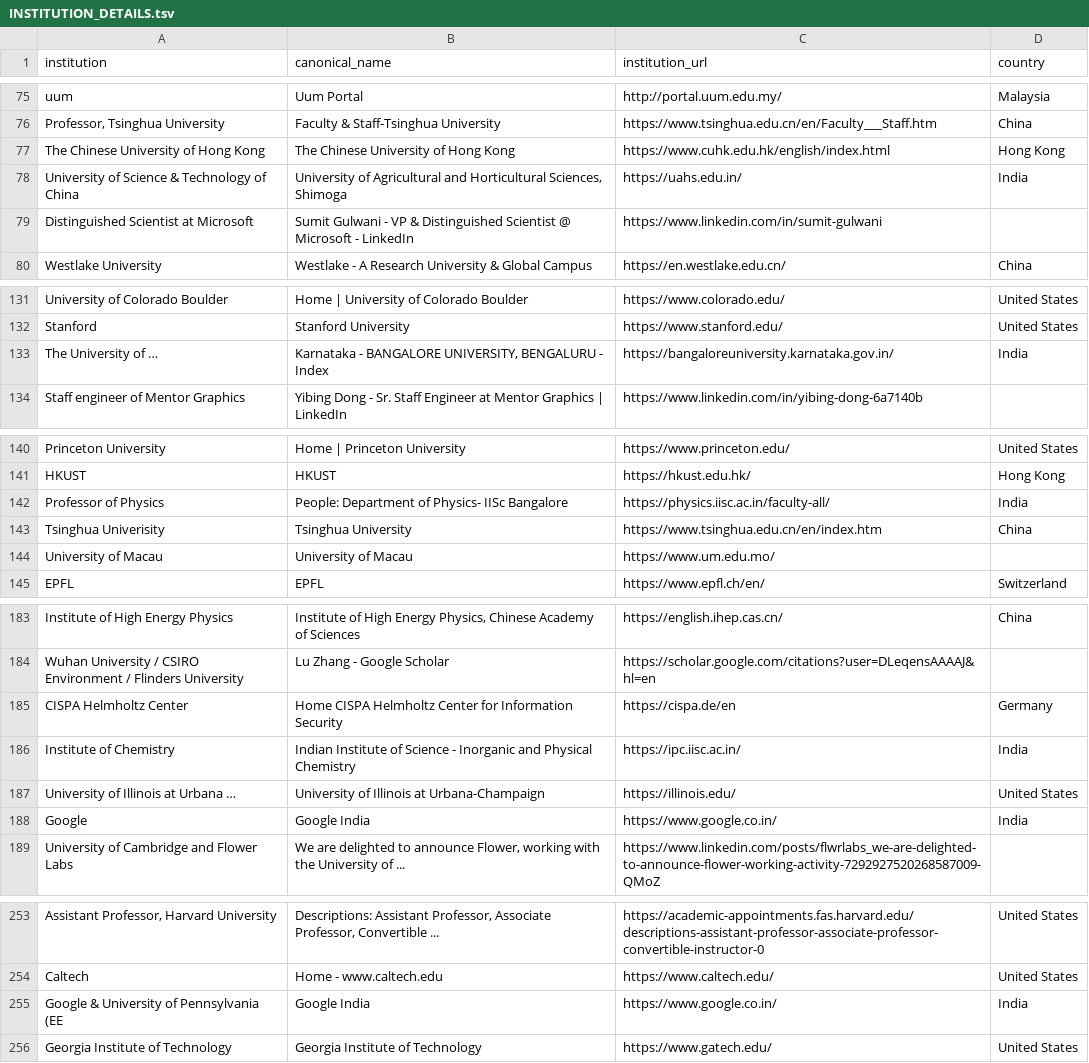
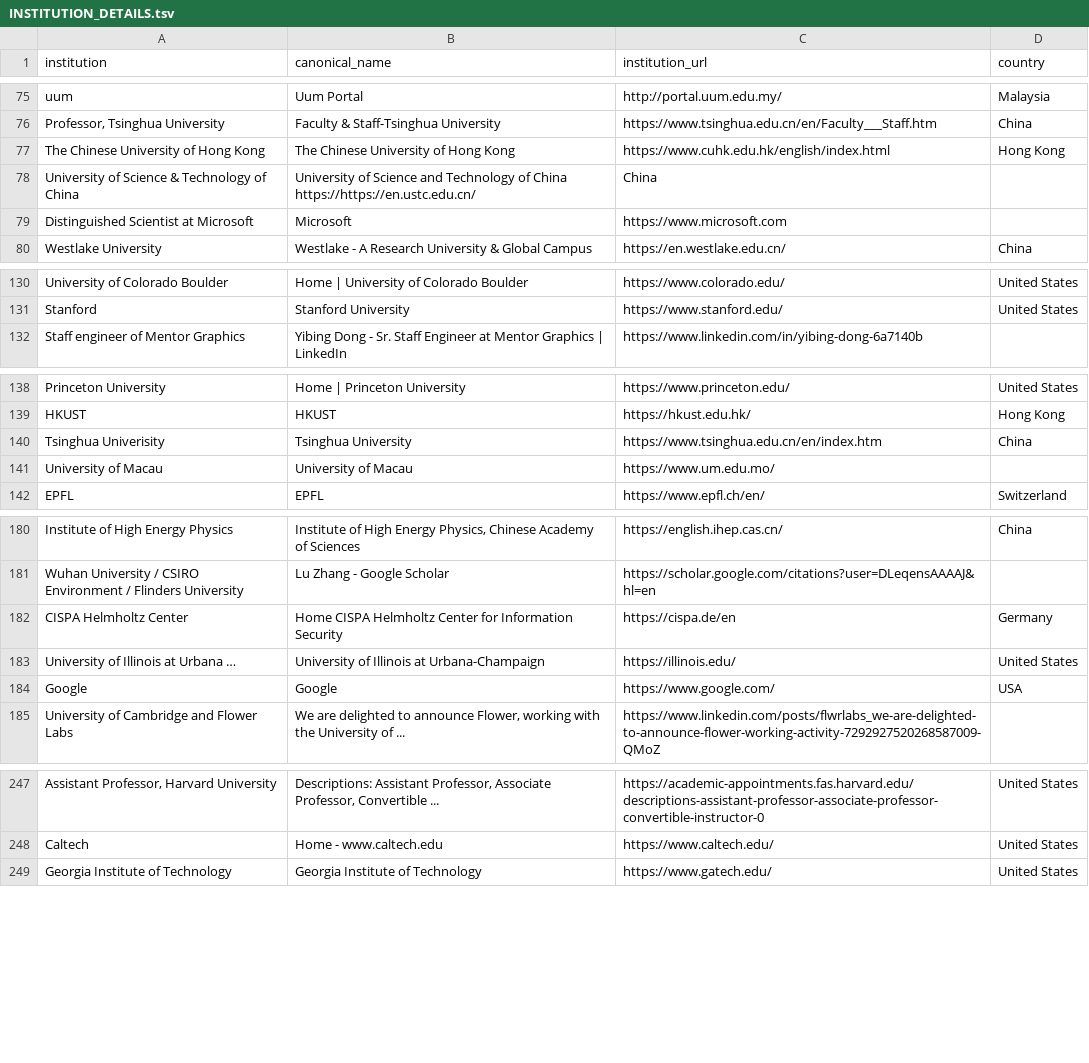
Before and after one commit to aiaioo/Research, a TSV file: people/INSTITUTION_DETAILS.tsv, drawn as a sheet; only a part is shown, gaps mark what is left out; removed rows and columns are numbered as before the commit, all else as after; the diff covers the shown part only; the diff names each change by its address in the sheet, - before the commit and + after, or states it on an @@ line.

```diff
--- a/people/INSTITUTION_DETAILS.tsv
+++ b/people/INSTITUTION_DETAILS.tsv
-B78 (canonical_name): University of Agricultural and Horticultural Sciences, Shimoga
+B78 (canonical_name): University of Science and Technology of China https://https://en.ustc.edu.cn/
-C78 (institution_url): https://uahs.edu.in/
+C78 (institution_url): China
-D78 (country): India
+D78 (country): (empty)
-B79 (canonical_name): Sumit Gulwani - VP & Distinguished Scientist @ Microsoft - LinkedIn
+B79 (canonical_name): Microsoft
-C79 (institution_url): https://www.linkedin.com/in/sumit-gulwani
+C79 (institution_url): https://www.microsoft.com
-row 133: The University of … | Karnataka - BANGALORE UNIVERSITY, BENGALURU - Index | https://bangaloreuniversity.karnataka.gov.in/ | India
-row 142: Professor of Physics | People: Department of Physics- IISc Bangalore | https://physics.iisc.ac.in/faculty-all/ | India
-row 186: Institute of Chemistry | Indian Institute of Science - Inorganic and Physical Chemistry | https://ipc.iisc.ac.in/ | India
-B184 (canonical_name): Google India
+B184 (canonical_name): Google
-C184 (institution_url): https://www.google.co.in/
+C184 (institution_url): https://www.google.com/
-D184 (country): India
+D184 (country): USA
-row 255: Google & University of Pennsylvania (EE | Google India | https://www.google.co.in/ | India
```
Also changed, not shown: 5 removed rows elsewhere in this file, 4 other files.
